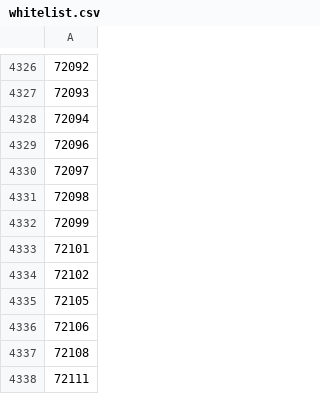
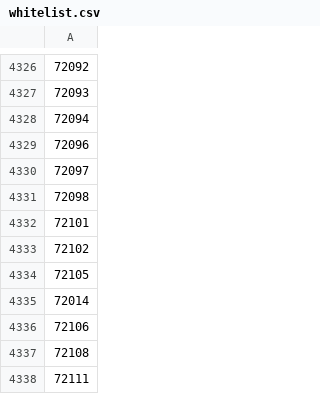
Before and after one commit to DR-Innovation/Harvester-Bonanza, a CSV file: configurations/whitelist.csv, drawn as a sheet; only a part is shown, gaps mark what is left out; removed rows and columns are numbered as before the commit, all else as after; the diff names each change by its address in the sheet, - before the commit and + after, or states it on an @@ line.

Commit message:
Update whitelist.csv

```diff
--- a/configurations/whitelist.csv
+++ b/configurations/whitelist.csv
-row 4332: 72099
+row 4335: 72014
```
